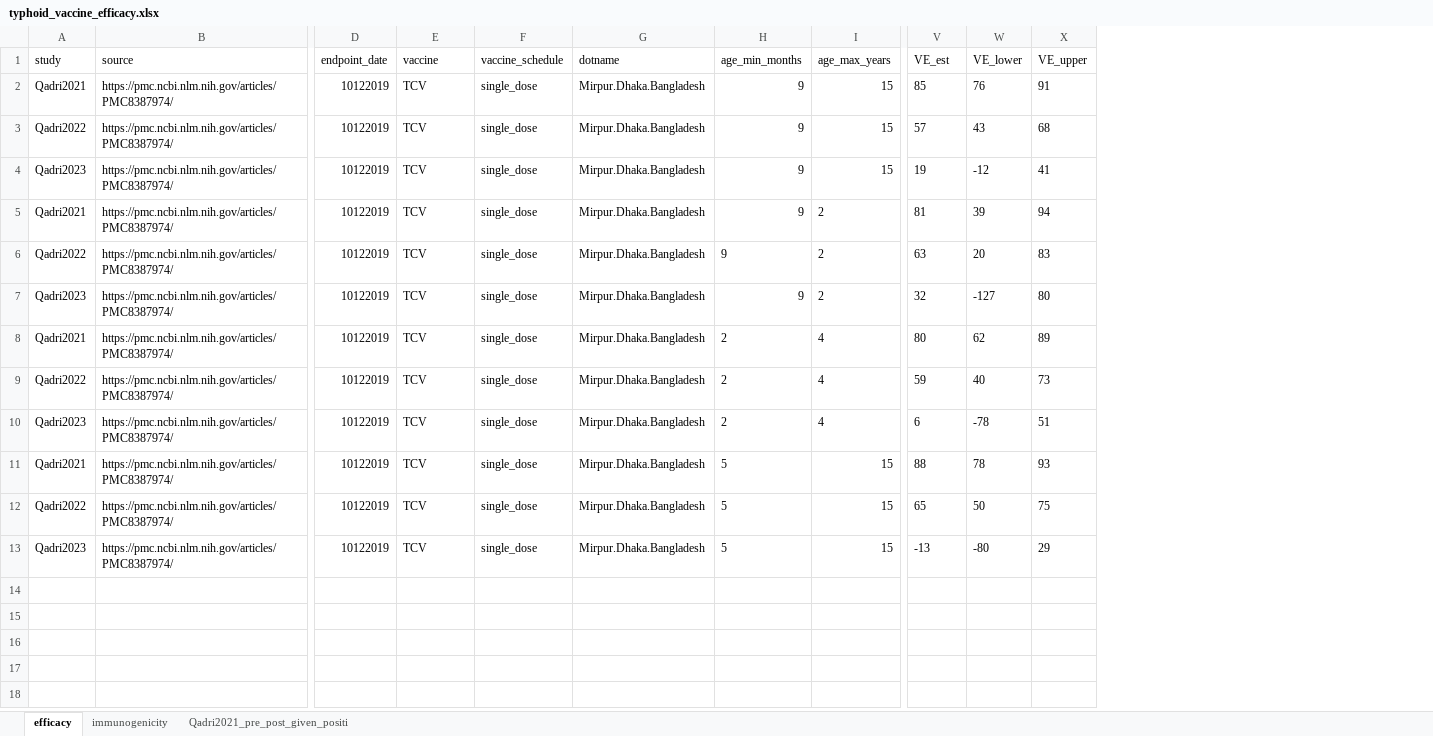
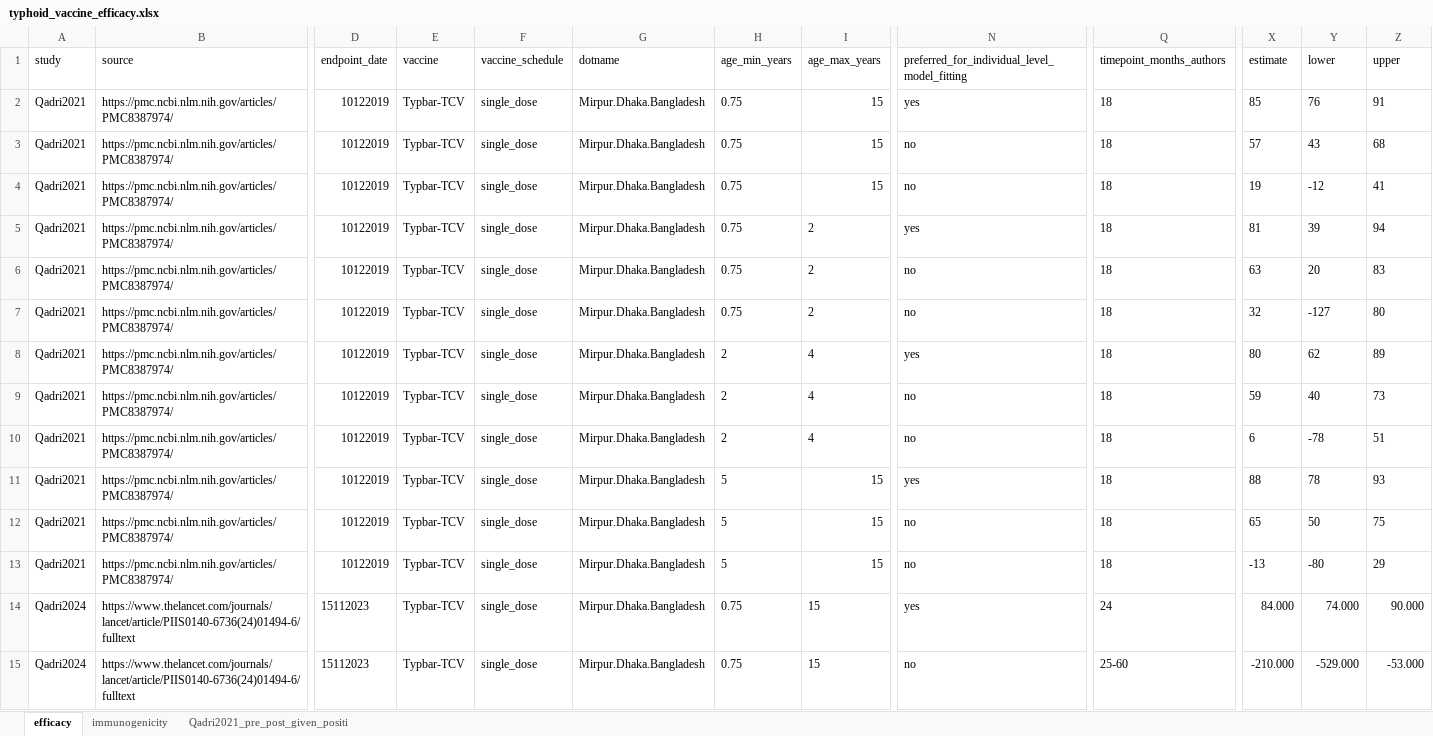
Before and after one commit to famulare/typhoid-immune-dynamics, an Excel workbook: data/typhoid_vaccine_efficacy.xlsx, sheet efficacy, drawn as a sheet; only a part is shown, gaps mark what is left out; values as stored, in another font and other column widths than the file's, no borders; removed rows and columns are numbered as before the commit, all else as after; rows hold the shown columns only; the diff covers the shown part only; the diff names each change by its address in the sheet, - before the commit and + after, or states it on an @@ line.

```diff
--- a/data/typhoid_vaccine_efficacy.xlsx (sheet efficacy)
+++ b/data/typhoid_vaccine_efficacy.xlsx (sheet efficacy)
-column H (age_min_months), rows 2-13: 9 | 9 | 9 | 9 | 9 | 9 | 2 | 2 | 2 | 5 | 5 | 5
+column H (age_min_years), rows 2-13: 0.75 | 0.75 | 0.75 | 0.75 | 0.75 | 0.75 | 2 | 2 | 2 | 5 | 5 | 5
+column N, rows 1-13: preferred_for_individual_level_model_fitting | yes | no | no | yes | no | no | yes | no | no | yes | no | no
+column Q (timepoint_months_authors), rows 2-13: all 18
-X1: VE_est
+X1: estimate
-Y1: VE_lower
+Y1: lower
-Z1: VE_upper
+Z1: upper
-E2:E13 (vaccine): TCV
+E2:E13 (vaccine): Typbar-TCV
-A3 (study): Qadri2022
+A3 (study): Qadri2021
-A4 (study): Qadri2023
+A4 (study): Qadri2021
-A6 (study): Qadri2022
+A6 (study): Qadri2021
-A7 (study): Qadri2023
+A7 (study): Qadri2021
-A9 (study): Qadri2022
+A9 (study): Qadri2021
-A10 (study): Qadri2023
+A10 (study): Qadri2021
-A12 (study): Qadri2022
+A12 (study): Qadri2021
-A13 (study): Qadri2023
+A13 (study): Qadri2021
+row 14: Qadri2024 | https://www.thelancet.com/journals/lancet/article/PIIS0140-6736(24)01494-6/fulltext | 15112023 | Typbar-TCV | single_dose | Mirpur.Dhaka.Bangladesh | 0.75 | 15 | yes | 24 | 84.000 | 74.000 | 90.000
+row 15: Qadri2024 | https://www.thelancet.com/journals/lancet/article/PIIS0140-6736(24)01494-6/fulltext | 15112023 | Typbar-TCV | single_dose | Mirpur.Dhaka.Bangladesh | 0.75 | 15 | no | 25-60 | -210.000 | -529.000 | -53.000
```
Also changed, not shown: 35 added rows elsewhere in this sheet, sheet immunogenicity, sheet Qadri2021_pre_post_given_positi, formulas that keep their value.
